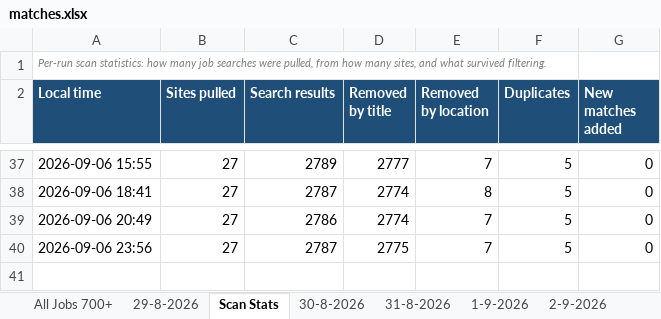
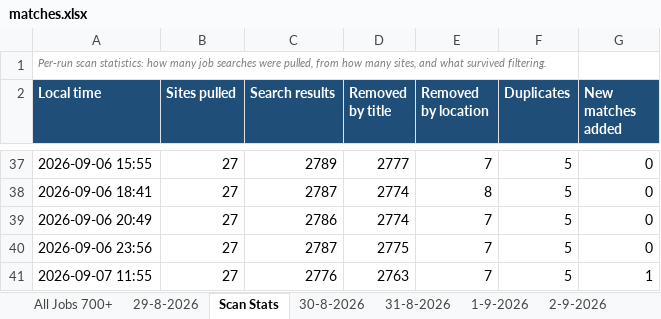
Before and after one commit to waleedba19/career-ops, an Excel workbook: data/matches.xlsx, sheet Scan Stats, drawn as a sheet; only a part is shown, gaps mark what is left out; values as stored, in another font and other column widths than the file's, no borders; the diff names each change by its address in the sheet, - before the commit and + after, or states it on an @@ line.

Commit message:
chore(scan): update pipeline 2026-09-07T09:55Z

```diff
--- a/data/matches.xlsx (sheet Scan Stats)
+++ b/data/matches.xlsx (sheet Scan Stats)
+row 41: 2026-09-07 11:55 | 27 | 2776 | 2763 | 7 | 5 | 1
```
Also changed, not shown: sheet All Jobs 700+, other sheet tabs, 7 other files.
